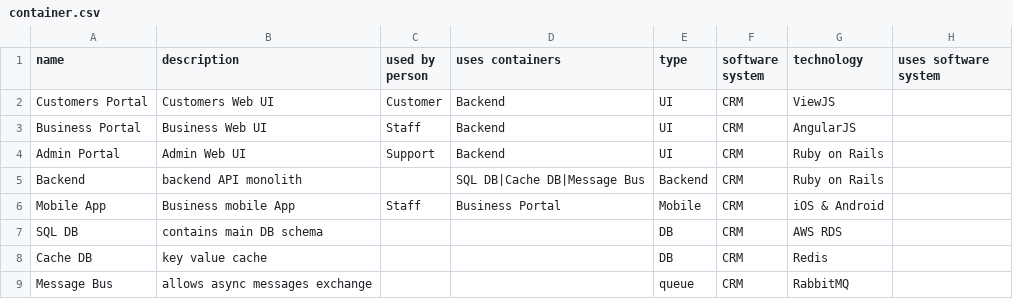
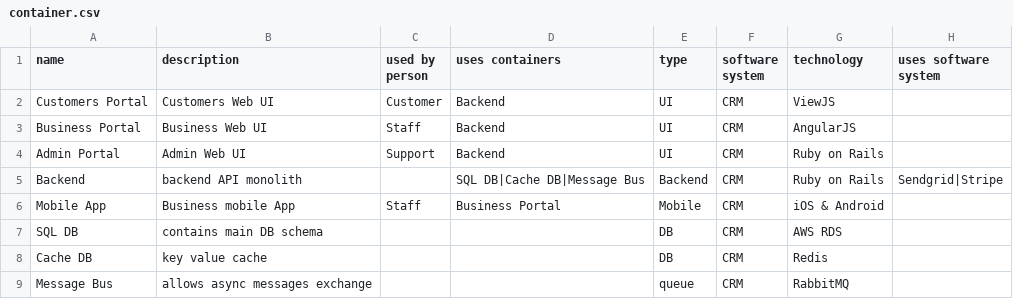
Before and after one commit to eyal-mishor/demo-data, a CSV file: container.csv, drawn as a sheet.

Commit message:
Update container.csv

```diff
--- a/container.csv
+++ b/container.csv
@@ -4,3 +4,3 @@ Business Portal,Business Web UI,Staff,Backend,UI,CRM,AngularJS,
 Admin Portal,Admin Web UI,Support,Backend,UI,CRM,Ruby on Rails,
-Backend,backend API monolith,,SQL DB|Cache DB|Message Bus,Backend,CRM,Ruby on Rails,
+Backend,backend API monolith,,SQL DB|Cache DB|Message Bus,Backend,CRM,Ruby on Rails,Sendgrid|Stripe
 Mobile App,Business mobile App,Staff,Business Portal,Mobile,CRM,iOS & Android,
```
